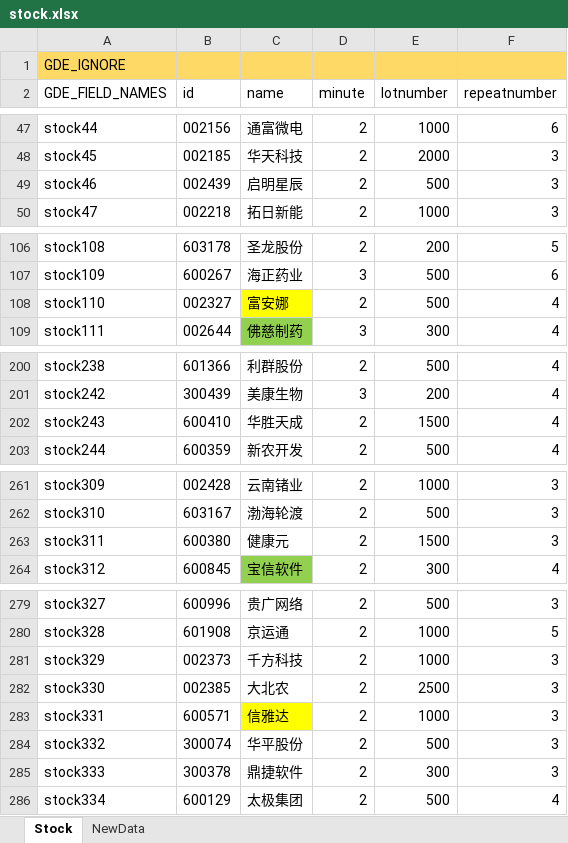
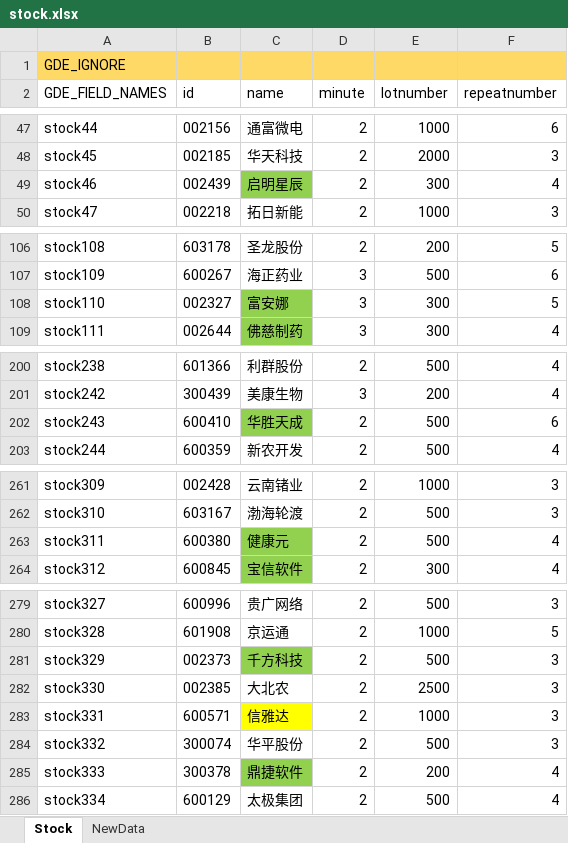
Before and after one commit to zsdarkblue/TradeStation_ContinuousTrade, an Excel workbook: stock.xlsx, sheet Stock, drawn as a sheet; only a part is shown, gaps mark what is left out; values as stored, in another font and other column widths than the file's, no borders; the diff covers the shown part only; the diff names each change by its address in the sheet, - before the commit and + after, or states it on an @@ line.

Commit message:
数据调整

```diff
--- a/stock.xlsx (sheet Stock)
+++ b/stock.xlsx (sheet Stock)
-C49 fill: none
+C49 fill: #92D050
-E49 (lotnumber): 500
+E49 (lotnumber): 300
-F49 (repeatnumber): 3
+F49 (repeatnumber): 4
-C108 fill: #FFFF00
+C108 fill: #92D050
-D108 (minute): 2
+D108 (minute): 3
-E108 (lotnumber): 500
+E108 (lotnumber): 300
-F108 (repeatnumber): 4
+F108 (repeatnumber): 5
-C202 fill: none
+C202 fill: #92D050
-E202 (lotnumber): 1500
+E202 (lotnumber): 500
-F202 (repeatnumber): 4
+F202 (repeatnumber): 6
-C263 fill: none
+C263 fill: #92D050
-E263 (lotnumber): 1500
+E263 (lotnumber): 500
-F263 (repeatnumber): 3
+F263 (repeatnumber): 4
-C281 fill: none
+C281 fill: #92D050
-E281 (lotnumber): 1000
+E281 (lotnumber): 500
-C285 fill: none
+C285 fill: #92D050
-E285 (lotnumber): 300
+E285 (lotnumber): 200
-F285 (repeatnumber): 3
+F285 (repeatnumber): 4
```
Also changed, not shown: 2 edited cells and cell formats elsewhere in this sheet.
